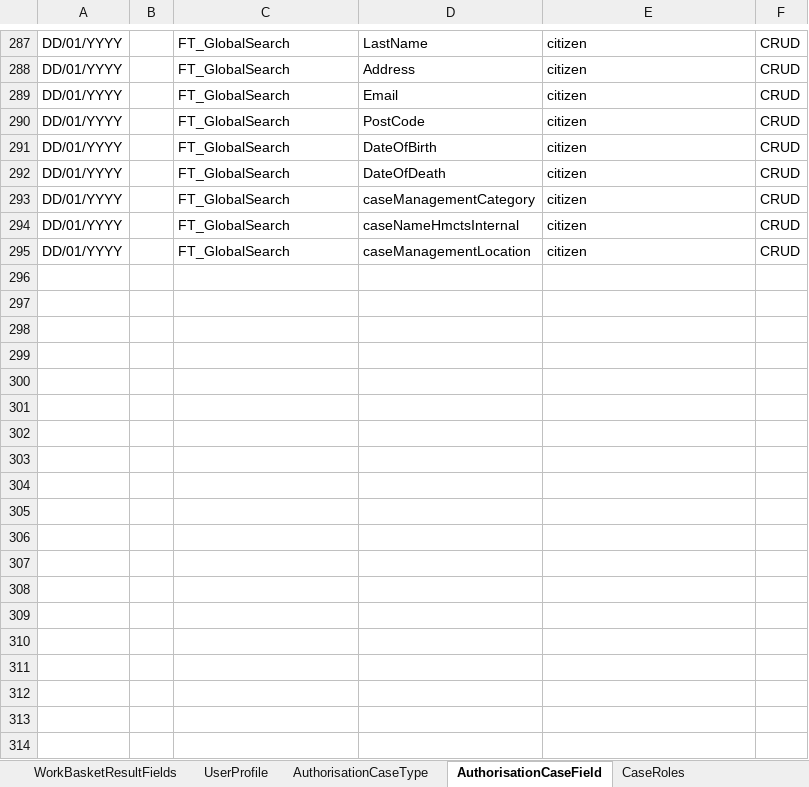
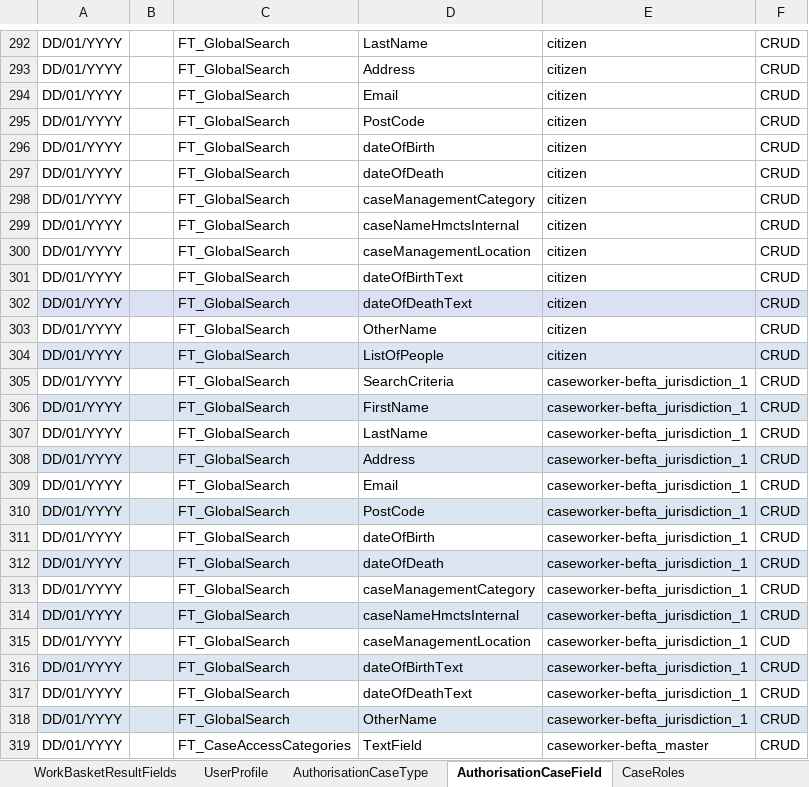
Before and after one commit to hmcts/ccd-test-definitions, an Excel workbook: src/main/resources/uk/gov/hmcts/ccd/test_definitions/excel/BEFTA_Master_Definition.xlsx, sheet AuthorisationCaseField, drawn as a sheet; only a part is shown, gaps mark what is left out; values as stored, in another font and other column widths than the file's, no borders; table styles not drawn; addresses are those after the commit; the diff covers the shown part only; the diff names each change by its address in the sheet, - before the commit and + after, or states it on an @@ line.

Commit message:
merged master changes

```diff
--- a/src/main/resources/uk/gov/hmcts/ccd/test_definitions/excel/BEFTA_Master_Definition.xlsx (sheet AuthorisationCaseField)
+++ b/src/main/resources/uk/gov/hmcts/ccd/test_definitions/excel/BEFTA_Master_Definition.xlsx (sheet AuthorisationCaseField)
-D296: DateOfBirth
+D296: dateOfBirth
-D297: DateOfDeath
+D297: dateOfDeath
+row 301: DD/01/YYYY |  | FT_GlobalSearch | dateOfBirthText | citizen | CRUD
+row 302: DD/01/YYYY |  | FT_GlobalSearch | dateOfDeathText | citizen | CRUD
+row 303: DD/01/YYYY |  | FT_GlobalSearch | OtherName | citizen | CRUD
+row 304: DD/01/YYYY |  | FT_GlobalSearch | ListOfPeople | citizen | CRUD
+row 305: DD/01/YYYY |  | FT_GlobalSearch | SearchCriteria | caseworker-befta_jurisdiction_1 | CRUD
+row 306: DD/01/YYYY |  | FT_GlobalSearch | FirstName | caseworker-befta_jurisdiction_1 | CRUD
+row 307: DD/01/YYYY |  | FT_GlobalSearch | LastName | caseworker-befta_jurisdiction_1 | CRUD
+row 308: DD/01/YYYY |  | FT_GlobalSearch | Address | caseworker-befta_jurisdiction_1 | CRUD
+row 309: DD/01/YYYY |  | FT_GlobalSearch | Email | caseworker-befta_jurisdiction_1 | CRUD
+row 310: DD/01/YYYY |  | FT_GlobalSearch | PostCode | caseworker-befta_jurisdiction_1 | CRUD
+row 311: DD/01/YYYY |  | FT_GlobalSearch | dateOfBirth | caseworker-befta_jurisdiction_1 | CRUD
+row 312: DD/01/YYYY |  | FT_GlobalSearch | dateOfDeath | caseworker-befta_jurisdiction_1 | CRUD
+row 313: DD/01/YYYY |  | FT_GlobalSearch | caseManagementCategory | caseworker-befta_jurisdiction_1 | CRUD
+row 314: DD/01/YYYY |  | FT_GlobalSearch | caseNameHmctsInternal | caseworker-befta_jurisdiction_1 | CRUD
+row 315: DD/01/YYYY |  | FT_GlobalSearch | caseManagementLocation | caseworker-befta_jurisdiction_1 | CUD
+row 316: DD/01/YYYY |  | FT_GlobalSearch | dateOfBirthText | caseworker-befta_jurisdiction_1 | CRUD
+row 317: DD/01/YYYY |  | FT_GlobalSearch | dateOfDeathText | caseworker-befta_jurisdiction_1 | CRUD
+row 318: DD/01/YYYY |  | FT_GlobalSearch | OtherName | caseworker-befta_jurisdiction_1 | CRUD
+row 319: DD/01/YYYY |  | FT_CaseAccessCategories | TextField | caseworker-befta_master | CRUD
```
Also changed, not shown: 5 added rows and 2 edited cells elsewhere in this sheet, sheet ComplexTypes, sheet SearchParty, sheet CaseField, sheet RoleToAccessProfiles, sheet CaseEventToFields, sheet AuthorisationCaseState, 10 more sheets, other sheet tabs, 51 other files.
